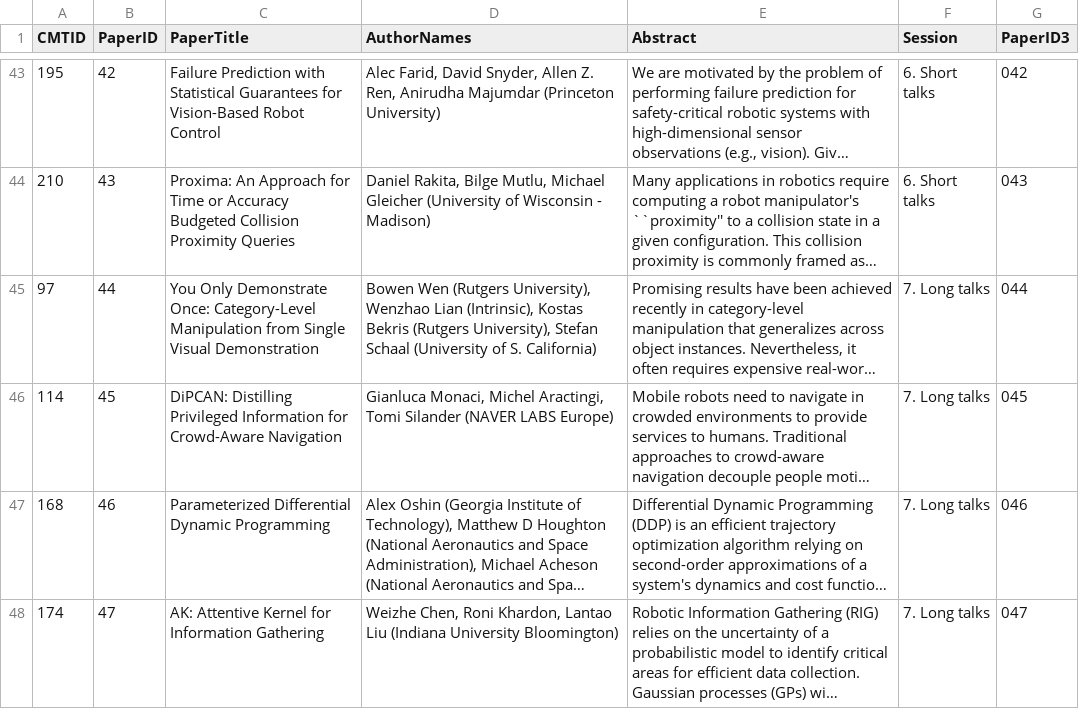
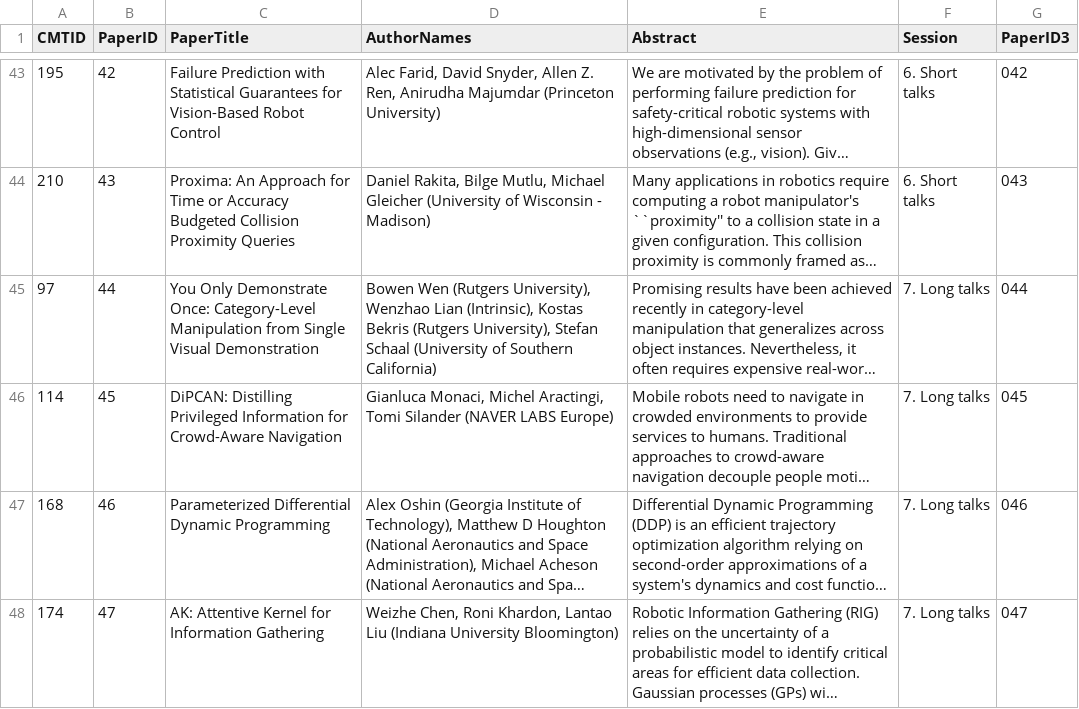
Before and after one commit to rss2023/web-prod, a CSV file: _data/rss2022CameraReady.csv, drawn as a sheet; only a part is shown, gaps mark what is left out; long unchanged cells end in …; the diff names each change by its address in the sheet, - before the commit and + after, or states it on an @@ line.

Commit message:
update papers

```diff
--- a/_data/rss2022CameraReady.csv
+++ b/_data/rss2022CameraReady.csv
-D45 (AuthorNames): …(University of S. California)
+D45 (AuthorNames): …(University of Southern California)
```
Also changed, not shown: 1 other file.
